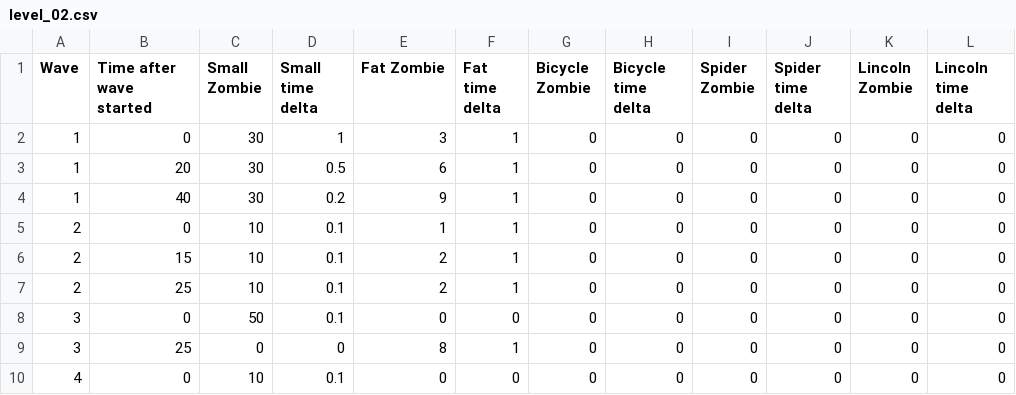
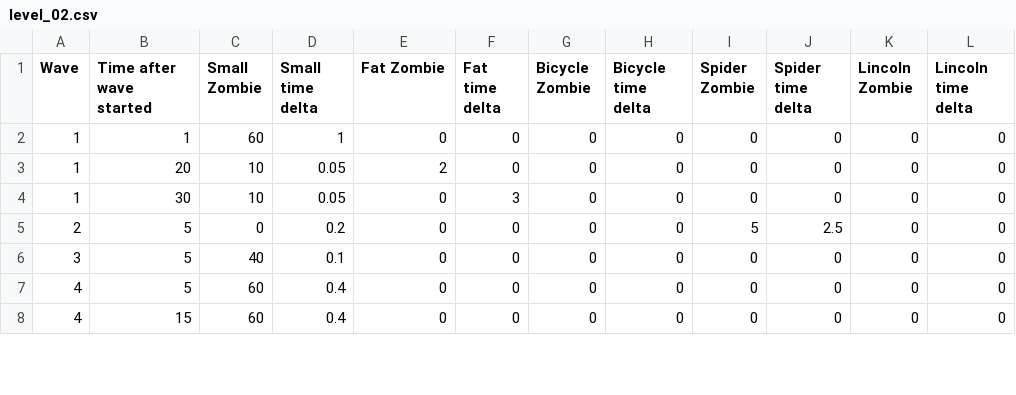
Before and after one commit to AnonymerNiklasistanonym/LudumDare41-DoeffingerCity, a CSV file: td-racing/core/assets/level/level_02.csv, drawn as a sheet; only a part is shown; the diff covers the shown part only.

```diff
--- a/td-racing/core/assets/level/level_02.csv
+++ b/td-racing/core/assets/level/level_02.csv
@@ -1,10 +1,8 @@
 Wave,Time after wave started,Small Zombie,Small time delta,Fat Zombie,Fat time delta,Bicycle Zombie,Bicycle time delta,Spider Zombie,Spider time delta,Lincoln Zombie,Lincoln time delta
-1,0,30,1,3,1,0,0,0,0,0,0
-1,20,30,0.5,6,1,0,0,0,0,0,0
-1,40,30,0.2,9,1,0,0,0,0,0,0
-2,0,10,0.1,1,1,0,0,0,0,0,0
-2,15,10,0.1,2,1,0,0,0,0,0,0
-2,25,10,0.1,2,1,0,0,0,0,0,0
-3,0,50,0.1,0,0,0,0,0,0,0,0
-3,25,0,0,8,1,0,0,0,0,0,0
-4,0,10,0.1,0,0,0,0,0,0,0,0
+1,1,60,1,0,0,0,0,0,0,0,0
+1,20,10,0.05,2,0,0,0,0,0,0,0
+1,30,10,0.05,0,3,0,0,0,0,0,0
+2,5,0,0.2,0,0,0,0,5,2.5,0,0
+3,5,40,0.1,0,0,0,0,0,0,0,0
+4,5,60,0.4,0,0,0,0,0,0,0,0
+4,15,60,0.4,0,0,0,0,0,0,0,0
```
Also changed, not shown: 6 added rows and 53 edited cells elsewhere in this file, 5 other files.
